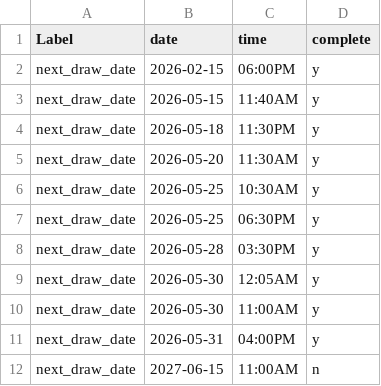
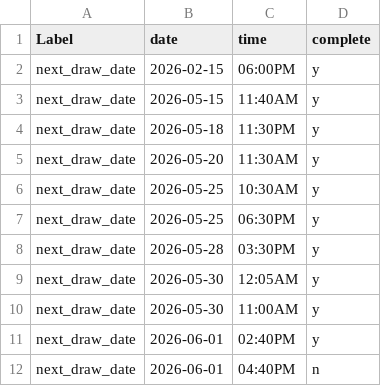
Before and after one commit to marsbhoward/donada, a CSV file: public/data/drawDates.csv, drawn as a sheet.

```diff
--- a/public/data/drawDates.csv
+++ b/public/data/drawDates.csv
@@ -10,3 +10,3 @@ next_draw_date,2026-05-30,12:05AM,"y"
 next_draw_date,2026-05-30,11:00AM,"y"
-next_draw_date,2026-05-31,04:00PM,"y"
-next_draw_date,2027-06-15,11:00AM,"n"
+next_draw_date,2026-06-01,02:40PM,"y"
+next_draw_date,2026-06-01,04:40PM,"n"
```
Also changed, not shown: 3 other files.
